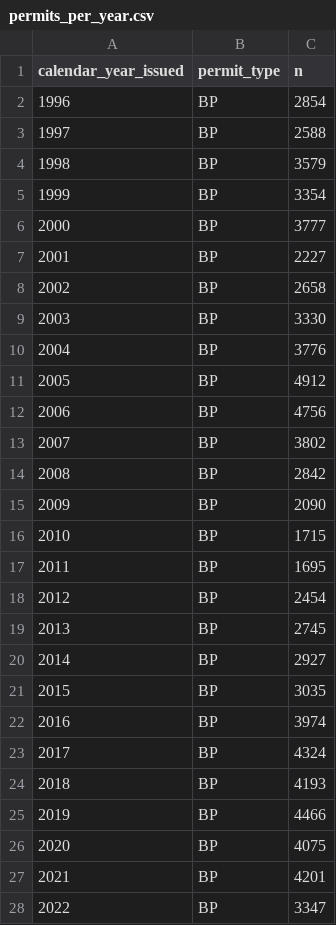
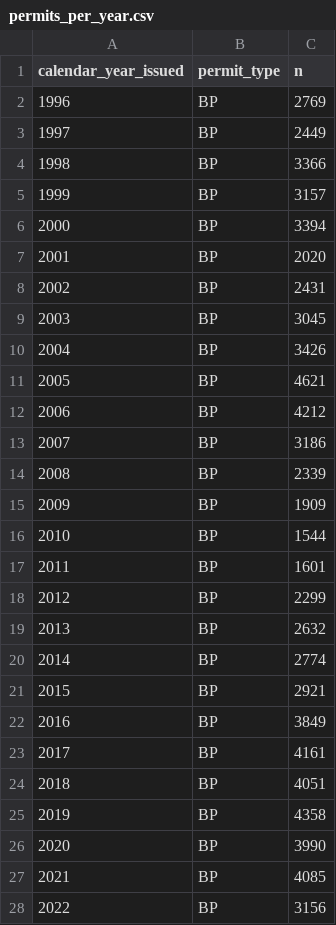
Before and after one commit to KyleeHoward/AAS-New-Builds, a CSV file: 4data-wrapper/permits_per_year.csv, drawn as a sheet; only a part is shown; the diff covers the shown part only.

```diff
--- a/4data-wrapper/permits_per_year.csv
+++ b/4data-wrapper/permits_per_year.csv
@@ -1,28 +1,28 @@
 calendar_year_issued,permit_type,n
-1996,BP,2854
-1997,BP,2588
-1998,BP,3579
-1999,BP,3354
-2000,BP,3777
-2001,BP,2227
-2002,BP,2658
-2003,BP,3330
-2004,BP,3776
-2005,BP,4912
-2006,BP,4756
-2007,BP,3802
-2008,BP,2842
-2009,BP,2090
-2010,BP,1715
-2011,BP,1695
-2012,BP,2454
-2013,BP,2745
-2014,BP,2927
-2015,BP,3035
-2016,BP,3974
-2017,BP,4324
-2018,BP,4193
-2019,BP,4466
-2020,BP,4075
-2021,BP,4201
-2022,BP,3347
+1996,BP,2769
+1997,BP,2449
+1998,BP,3366
+1999,BP,3157
+2000,BP,3394
+2001,BP,2020
+2002,BP,2431
+2003,BP,3045
+2004,BP,3426
+2005,BP,4621
+2006,BP,4212
+2007,BP,3186
+2008,BP,2339
+2009,BP,1909
+2010,BP,1544
+2011,BP,1601
+2012,BP,2299
+2013,BP,2632
+2014,BP,2774
+2015,BP,2921
+2016,BP,3849
+2017,BP,4161
+2018,BP,4051
+2019,BP,4358
+2020,BP,3990
+2021,BP,4085
+2022,BP,3156
```
Also changed, not shown: 3 edited cells elsewhere in this file, 4data-wrapper/housing_by_type.csv, 9 other files.
